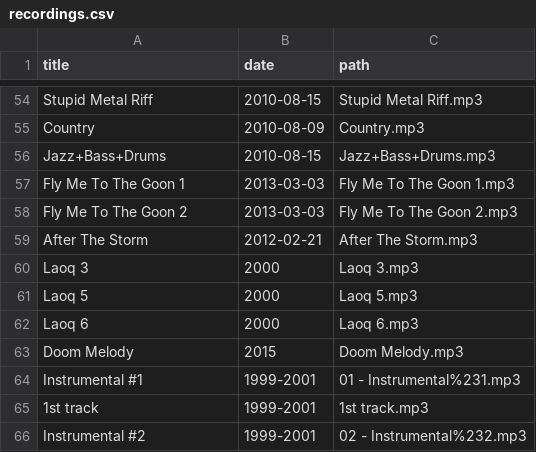
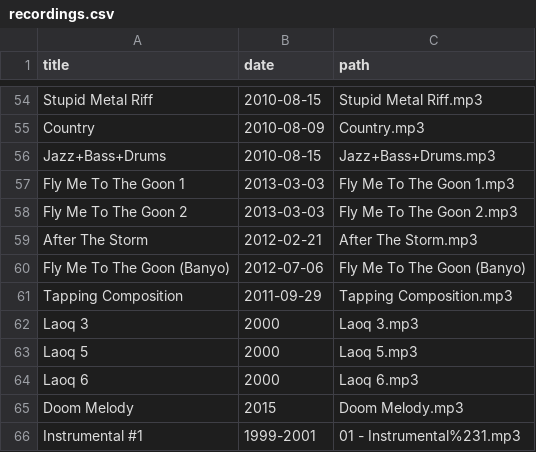
Before and after one commit to craigles/music, a CSV file: _data/recordings.csv, drawn as a sheet; only a part is shown, gaps mark what is left out; the shorter side is filled out with more unchanged rows; the diff names each change by its address in the sheet, - before the commit and + after, or states it on an @@ line.

Commit message:
Update recordings.csv

```diff
--- a/_data/recordings.csv
+++ b/_data/recordings.csv
+row 60: Fly Me To The Goon (Banyo) | 2012-07-06 | Fly Me To The Goon (Banyo)
+row 61: Tapping Composition | 2011-09-29 | Tapping Composition.mp3
```
